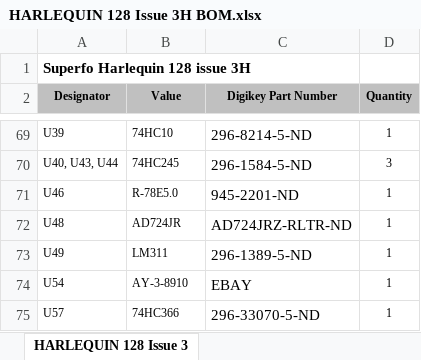
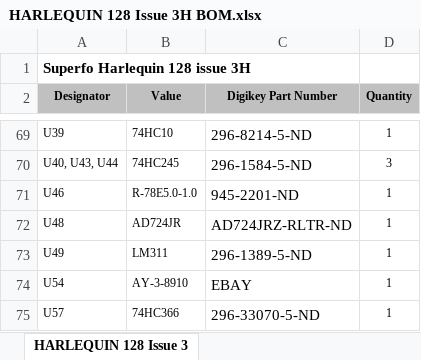
Before and after one commit to DonSuperfo/Superfo-Harlequin-128, an Excel workbook: Issue 3H/HARLEQUIN 128 Issue 3H BOM.xlsx, sheet HARLEQUIN 128 Issue 3, drawn as a sheet; only a part is shown, gaps mark what is left out; values as stored, in another font and other column widths than the file's, no borders; the diff names each change by its address in the sheet, - before the commit and + after, or states it on an @@ line.

```diff
--- a/Issue 3H/HARLEQUIN 128 Issue 3H BOM.xlsx (sheet HARLEQUIN 128 Issue 3)
+++ b/Issue 3H/HARLEQUIN 128 Issue 3H BOM.xlsx (sheet HARLEQUIN 128 Issue 3)
-B71 (Value): R-78E5.0
+B71 (Value): R-78E5.0-1.0
```
Also changed, not shown: 2 other files.
